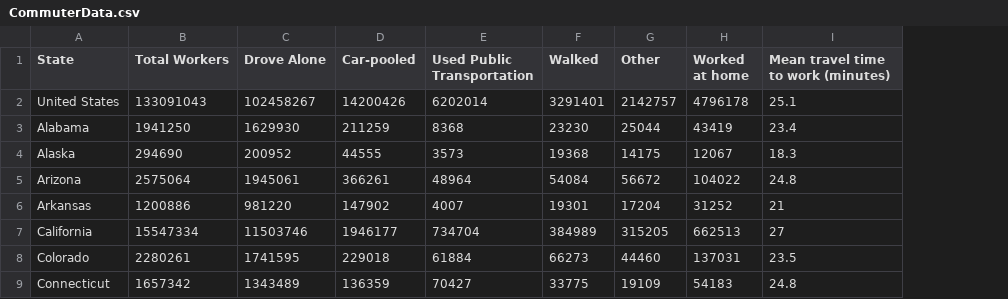
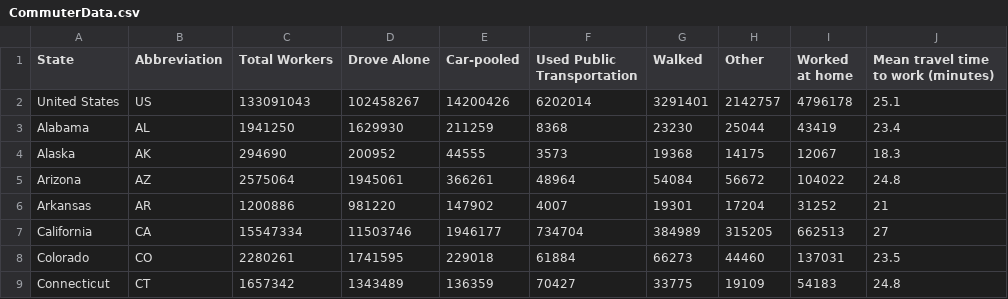
Before and after one commit to myao1/hw6, a CSV file: CommuterData.csv, drawn as a sheet; only a part is shown; the diff names each change by its address in the sheet, - before the commit and + after, or states it on an @@ line.

Commit message:
edited csv file with abbreviation

```diff
--- a/CommuterData.csv
+++ b/CommuterData.csv
+column B (Abbreviation), rows 2-9: US | AL | AK | AZ | AR | CA | CO | CT
```
